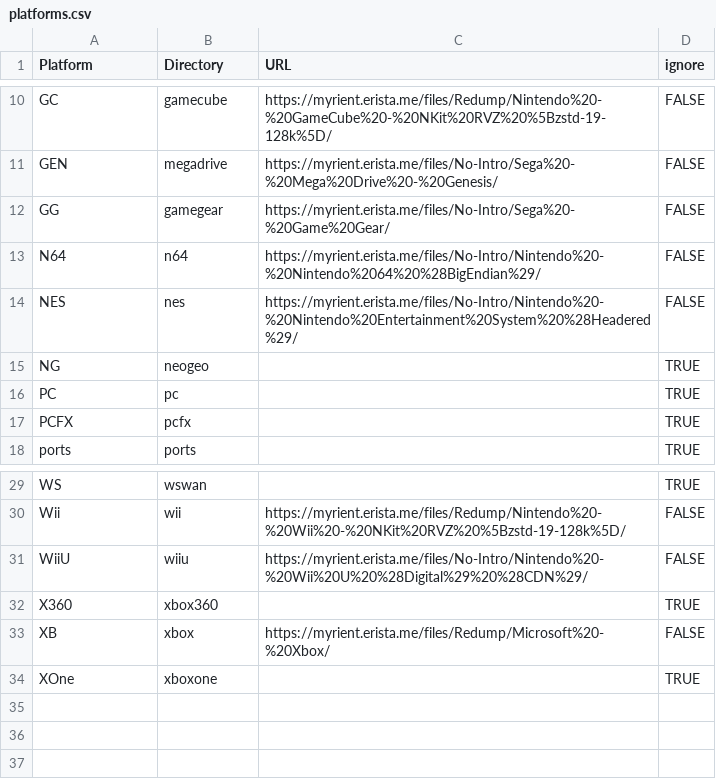
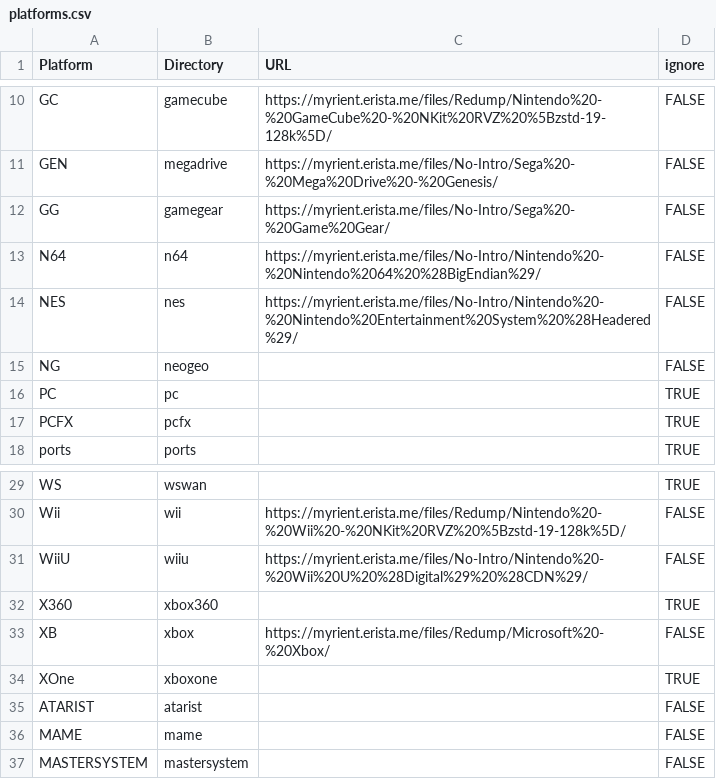
Before and after one commit to rafalkorbaczynski/rom-wizard, a CSV file: wizardry/platforms.csv, drawn as a sheet; only a part is shown, gaps mark what is left out.

Commit message:
Include all ROM directories in platform mapping

```diff
--- a/wizardry/platforms.csv
+++ b/wizardry/platforms.csv
@@ -14,3 +14,3 @@ N64,n64,https://myrient.erista.me/files/No-Intro/Nintendo%20-%20Nintendo%2064%20
 NES,nes,https://myrient.erista.me/files/No-Intro/Nintendo%20-%20Nintendo%20Entertainment%20System%20%28Headered%29/,FALSE
-NG,neogeo,,TRUE
+NG,neogeo,,FALSE
 PC,pc,,TRUE
@@ -34 +34,4 @@ XB,xbox,https://myrient.erista.me/files/Redump/Microsoft%20-%20Xbox/,FALSE
 XOne,xboxone,,TRUE
+ATARIST,atarist,,FALSE
+MAME,mame,,FALSE
+MASTERSYSTEM,mastersystem,,FALSE
```
Also changed, not shown: 1 other file.
